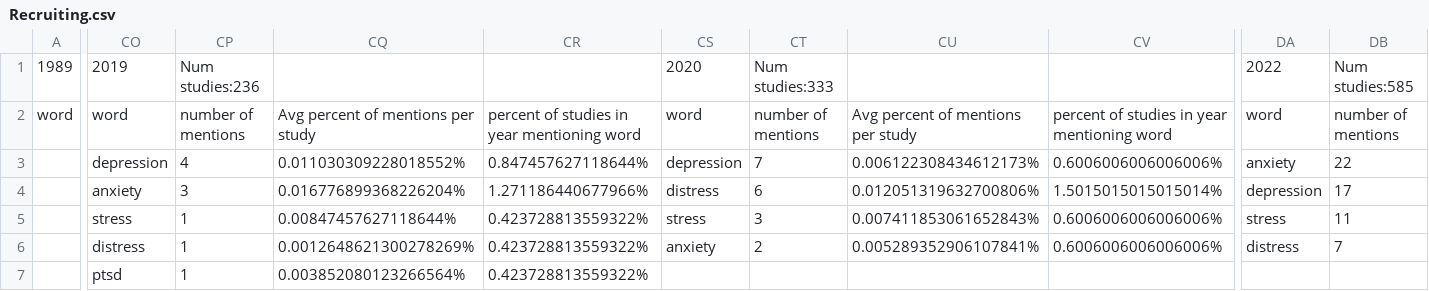
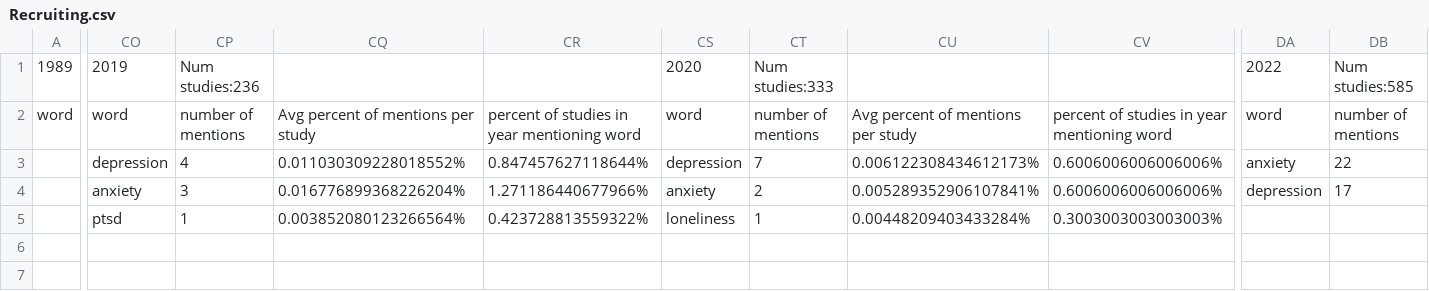
Before and after one commit to Marc-Morcos/DatabaseWordCounter, a CSV file: Output/Recruiting.csv, drawn as a sheet; only a part is shown, gaps mark what is left out; removed rows and columns are numbered as before the commit, all else as after; rows hold the shown columns only; the diff covers the shown part only; the diff names each change by its address in the sheet, - before the commit and + after, or states it on an @@ line.

```diff
--- a/Output/Recruiting.csv
+++ b/Output/Recruiting.csv
-row 4:  | anxiety | 3 | 0.016776899368226204% | 1.271186440677966% | distress | 6 | 0.012051319632700806% | 1.5015015015015014% | depression | 17
-row 5:  | stress | 1 | 0.00847457627118644% | 0.423728813559322% | stress | 3 | 0.007411853061652843% | 0.6006006006006006% | stress | 11
-CO4: distress
+CO4: anxiety
-CP4: 1
+CP4: 3
-CQ4: 0.0012648621300278269%
+CQ4: 0.016776899368226204%
-CR4: 0.423728813559322%
+CR4: 1.271186440677966%
-DA4: distress
+DA4: depression
-DB4: 7
+DB4: 17
-CS5: (empty)
+CS5: loneliness
-CT5: (empty)
+CT5: 1
-CU5: (empty)
+CU5: 0.00448209403433284%
-CV5: (empty)
+CV5: 0.3003003003003003%
```
Also changed, not shown: 14 edited cells elsewhere in this file, Output/ACTIVE_NOT_RECRUITING.csv, Output/Completed.csv, 7 other files.
